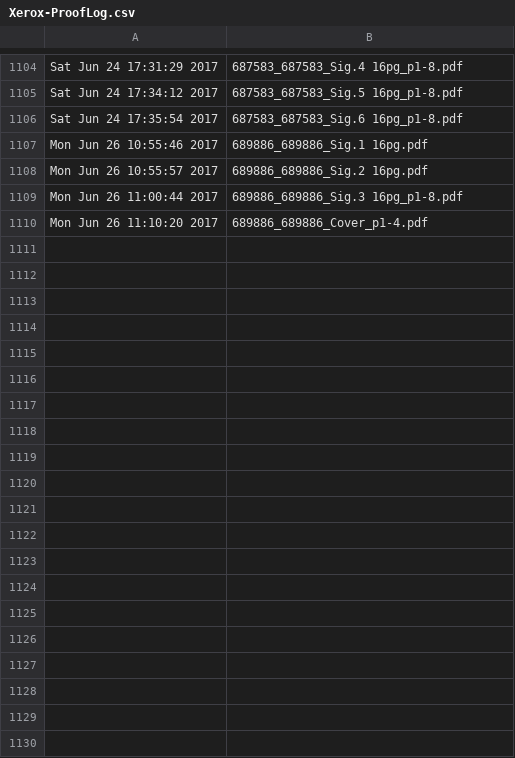
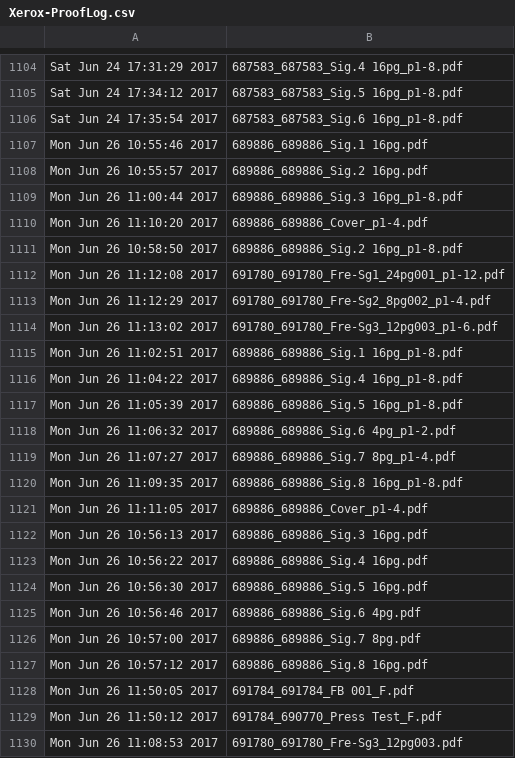
Before and after one commit to McFunston/PythonScheduleTools, a CSV file: Xerox-ProofLog.csv, drawn as a sheet; only a part is shown, gaps mark what is left out; the diff covers the shown part only; the diff names each change by its address in the sheet, - before the commit and + after, or states it on an @@ line.

```diff
--- a/Xerox-ProofLog.csv
+++ b/Xerox-ProofLog.csv
+row 1111: Mon Jun 26 10:58:50 2017 | 689886_689886_Sig.2 16pg_p1-8.pdf
+row 1112: Mon Jun 26 11:12:08 2017 | 691780_691780_Fre-Sg1_24pg001_p1-12.pdf
+row 1113: Mon Jun 26 11:12:29 2017 | 691780_691780_Fre-Sg2_8pg002_p1-4.pdf
+row 1114: Mon Jun 26 11:13:02 2017 | 691780_691780_Fre-Sg3_12pg003_p1-6.pdf
+row 1115: Mon Jun 26 11:02:51 2017 | 689886_689886_Sig.1 16pg_p1-8.pdf
+row 1116: Mon Jun 26 11:04:22 2017 | 689886_689886_Sig.4 16pg_p1-8.pdf
+row 1117: Mon Jun 26 11:05:39 2017 | 689886_689886_Sig.5 16pg_p1-8.pdf
+row 1118: Mon Jun 26 11:06:32 2017 | 689886_689886_Sig.6 4pg_p1-2.pdf
+row 1119: Mon Jun 26 11:07:27 2017 | 689886_689886_Sig.7 8pg_p1-4.pdf
+row 1120: Mon Jun 26 11:09:35 2017 | 689886_689886_Sig.8 16pg_p1-8.pdf
+row 1121: Mon Jun 26 11:11:05 2017 | 689886_689886_Cover_p1-4.pdf
+row 1122: Mon Jun 26 10:56:13 2017 | 689886_689886_Sig.3 16pg.pdf
+row 1123: Mon Jun 26 10:56:22 2017 | 689886_689886_Sig.4 16pg.pdf
+row 1124: Mon Jun 26 10:56:30 2017 | 689886_689886_Sig.5 16pg.pdf
+row 1125: Mon Jun 26 10:56:46 2017 | 689886_689886_Sig.6 4pg.pdf
+row 1126: Mon Jun 26 10:57:00 2017 | 689886_689886_Sig.7 8pg.pdf
+row 1127: Mon Jun 26 10:57:12 2017 | 689886_689886_Sig.8 16pg.pdf
+row 1128: Mon Jun 26 11:50:05 2017 | 691784_691784_FB 001_F.pdf
+row 1129: Mon Jun 26 11:50:12 2017 | 691784_690770_Press Test_F.pdf
+row 1130: Mon Jun 26 11:08:53 2017 | 691780_691780_Fre-Sg3_12pg003.pdf
```
Also changed, not shown: 38 added rows elsewhere in this file, PDF-ProofLog.csv, ProofLog.csv, 3 other files.
